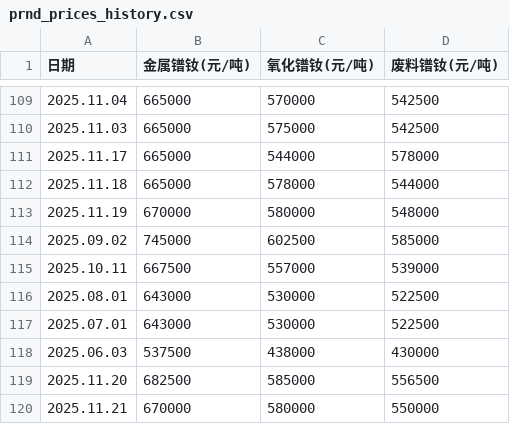
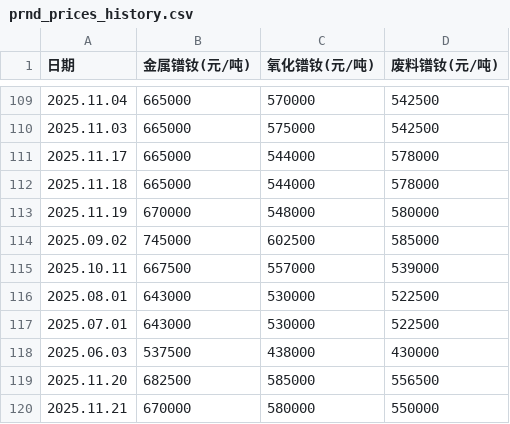
Before and after one commit to lingxizhi/prnd-price-site, a CSV file: src/data/prnd_prices_history.csv, drawn as a sheet; only a part is shown, gaps mark what is left out.

```diff
--- a/src/data/prnd_prices_history.csv
+++ b/src/data/prnd_prices_history.csv
@@ -111,4 +111,4 @@
 2025.11.17,665000,544000,578000
-2025.11.18,665000,578000,544000
-2025.11.19,670000,580000,548000
+2025.11.18,665000,544000,578000
+2025.11.19,670000,548000,580000
 2025.09.02,745000,602500,585000
```
Also changed, not shown: 1 other file.
